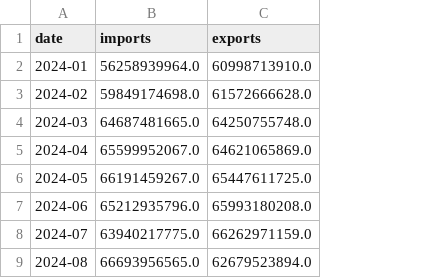
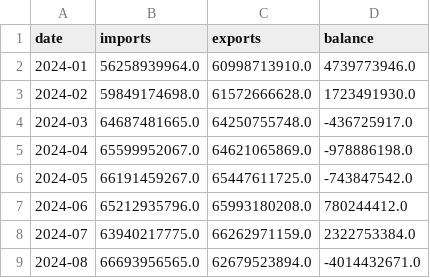
Before and after one commit to WilgnerCH/canada-trade-kpi-lab, a CSV file: data_csv/monthly.csv, drawn as a sheet; only a part is shown; the diff names each change by its address in the sheet, - before the commit and + after, or states it on an @@ line.

```diff
--- a/data_csv/monthly.csv
+++ b/data_csv/monthly.csv
+column D (balance), rows 2-9: 4739773946.0 | 1723491930.0 | -436725917.0 | -978886198.0 | -743847542.0 | 780244412.0 | 2322753384.0 | -4014432671.0
```
Also changed, not shown: 1 other file.
